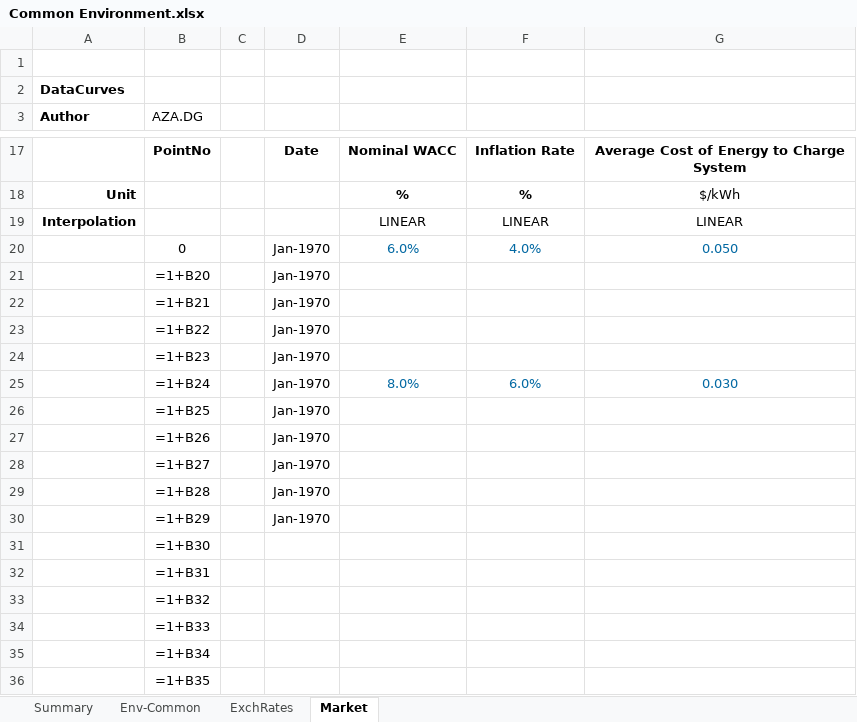
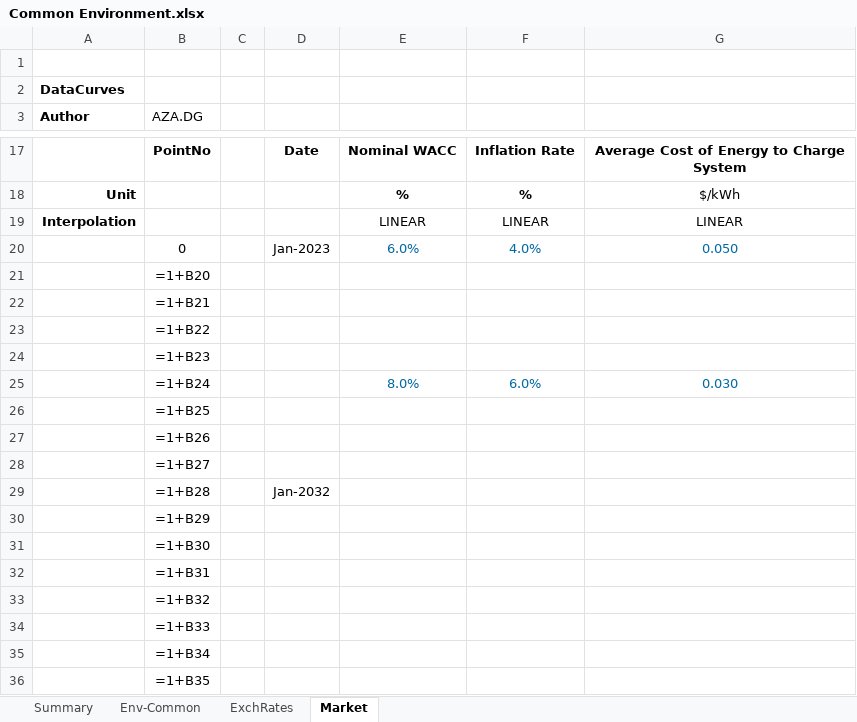
Before and after one commit to DidierFR75/azasimul, an Excel workbook: dataset/models/input/Common Environment.xlsx, sheet Market, drawn as a sheet; only a part is shown, gaps mark what is left out; values as stored, in another font and other column widths than the file's, no borders; formulas without a stored value are shown as written; the diff names each change by its address in the sheet, - before the commit and + after, or states it on an @@ line.

```diff
--- a/dataset/models/input/Common Environment.xlsx (sheet Market)
+++ b/dataset/models/input/Common Environment.xlsx (sheet Market)
-D20: Jan-1970
+D20: Jan-2023
-D21:D28: Jan-1970
+D21:D28: (empty)
-D29: Jan-1970
+D29: Jan-2032
-D30: Jan-1970
+D30: (empty)
```
Also changed, not shown: sheet ExchRates, sheet Env-Common, dataset/models/input/UseCase.xlsx, 6 other files.
